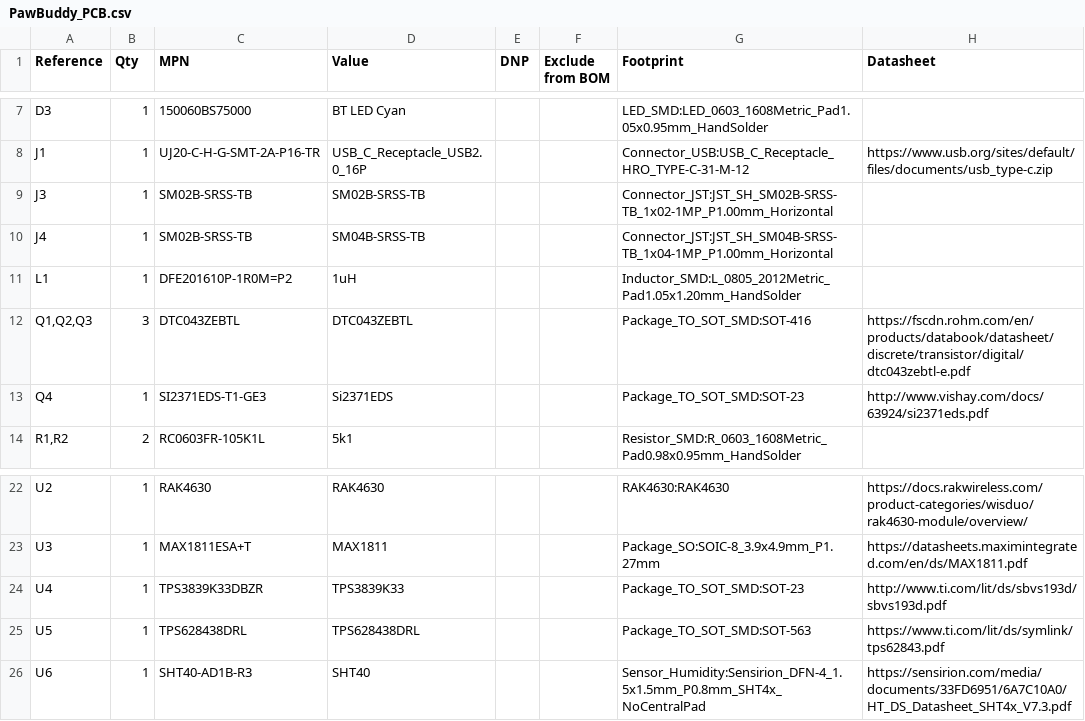
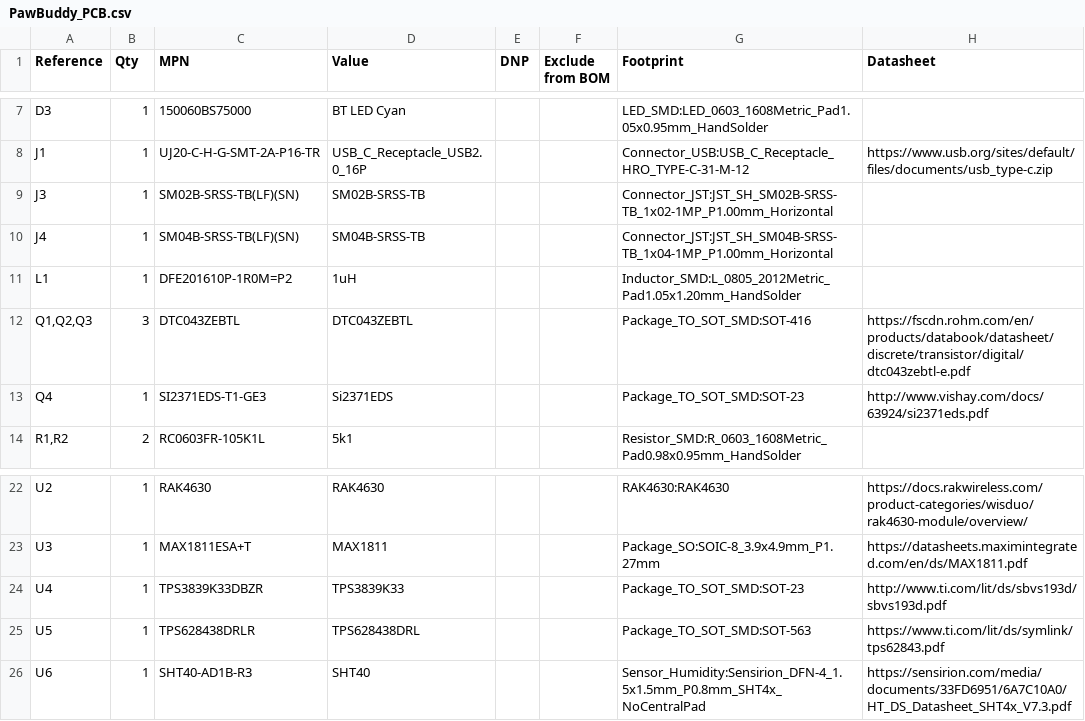
Before and after one commit to Tomas-Kuchta-FPV/PawBuddy, a CSV file: PCB/PawBuddy_PCB.csv, drawn as a sheet; only a part is shown, gaps mark what is left out; the diff names each change by its address in the sheet, - before the commit and + after, or states it on an @@ line.

```diff
--- a/PCB/PawBuddy_PCB.csv
+++ b/PCB/PawBuddy_PCB.csv
-C9 (MPN): SM02B-SRSS-TB
+C9 (MPN): SM02B-SRSS-TB(LF)(SN)
-C10 (MPN): SM02B-SRSS-TB
+C10 (MPN): SM04B-SRSS-TB(LF)(SN)
-C25 (MPN): TPS628438DRL
+C25 (MPN): TPS628438DRLR
```
Also changed, not shown: 3 other files.
